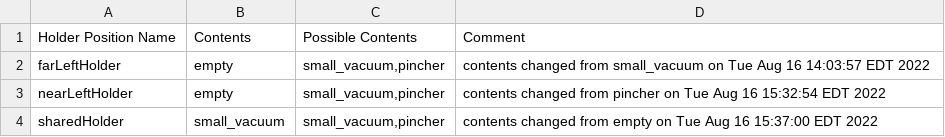
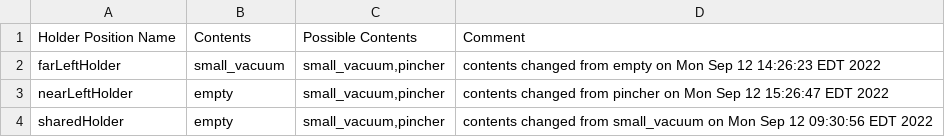
Before and after one commit to wshackle/aprs-framework, a CSV file: example_settings/multiple_simulated_systems_settings/simulated_fanuc/simulated_fanuc_properties_actionsToCrclProperties.txt.toolHolderContents.csv, drawn as a sheet.

```diff
--- a/example_settings/multiple_simulated_systems_settings/simulated_fanuc/simulated_fanuc_properties_actionsToCrclProperties.txt.toolHolderContents.csv
+++ b/example_settings/multiple_simulated_systems_settings/simulated_fanuc/simulated_fanuc_properties_actionsToCrclProperties.txt.toolHolderContents.csv
@@ -1,4 +1,4 @@
 Holder Position Name,Contents,Possible Contents,Comment
-farLeftHolder,empty,"small_vacuum,pincher",contents changed from small_vacuum on Tue Aug 16 14:03:57 EDT 2022
-nearLeftHolder,empty,"small_vacuum,pincher",contents changed from pincher on Tue Aug 16 15:32:54 EDT 2022
-sharedHolder,small_vacuum,"small_vacuum,pincher",contents changed from empty on Tue Aug 16 15:37:00 EDT 2022
+farLeftHolder,small_vacuum,"small_vacuum,pincher",contents changed from empty on Mon Sep 12 14:26:23 EDT 2022
+nearLeftHolder,empty,"small_vacuum,pincher",contents changed from pincher on Mon Sep 12 15:26:47 EDT 2022
+sharedHolder,empty,"small_vacuum,pincher",contents changed from small_vacuum on Mon Sep 12 09:30:56 EDT 2022
```
Also changed, not shown: example_settings/multiple_simulated_systems_settings/simulated_fanuc/fanuc_cart_objects_in_parts_trays.csv, example_settings/multiple_simulated_systems_settings/simulated_motoman/simulated_motoman_props_actionsToCrclProperties.txt.toolHolderContents.csv, 28 other files.
